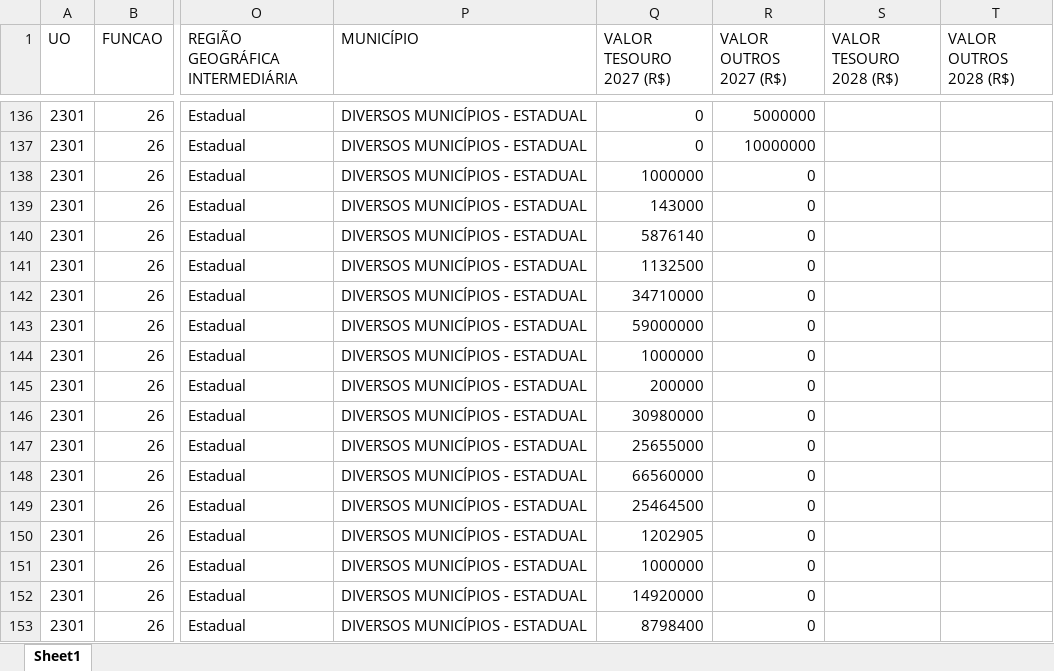
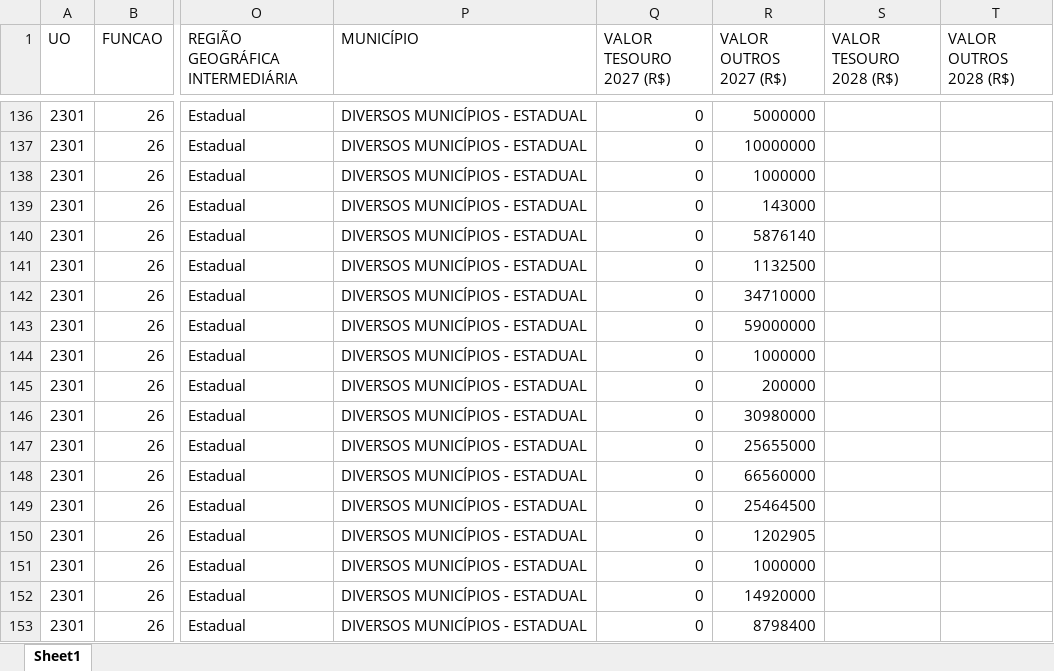
Before and after one commit to splor-mg/dados-ppo-2027, an Excel workbook: data/BASE_DETALHAMENTO_OBRAS.xlsx, sheet Sheet1, drawn as a sheet; only a part is shown, gaps mark what is left out; values as stored, in another font and other column widths than the file's, no borders; the diff covers the shown part only; the diff names each change by its address in the sheet, - before the commit and + after, or states it on an @@ line.

```diff
--- a/data/BASE_DETALHAMENTO_OBRAS.xlsx (sheet Sheet1)
+++ b/data/BASE_DETALHAMENTO_OBRAS.xlsx (sheet Sheet1)
-Q138 (VALOR TESOURO 2027 (R$)): 1000000
+Q138 (VALOR TESOURO 2027 (R$)): 0
-R138 (VALOR OUTROS 2027 (R$)): 0
+R138 (VALOR OUTROS 2027 (R$)): 1000000
-Q139 (VALOR TESOURO 2027 (R$)): 143000
+Q139 (VALOR TESOURO 2027 (R$)): 0
-R139 (VALOR OUTROS 2027 (R$)): 0
+R139 (VALOR OUTROS 2027 (R$)): 143000
-Q140 (VALOR TESOURO 2027 (R$)): 5876140
+Q140 (VALOR TESOURO 2027 (R$)): 0
-R140 (VALOR OUTROS 2027 (R$)): 0
+R140 (VALOR OUTROS 2027 (R$)): 5876140
-Q141 (VALOR TESOURO 2027 (R$)): 1132500
+Q141 (VALOR TESOURO 2027 (R$)): 0
-R141 (VALOR OUTROS 2027 (R$)): 0
+R141 (VALOR OUTROS 2027 (R$)): 1132500
-Q142 (VALOR TESOURO 2027 (R$)): 34710000
+Q142 (VALOR TESOURO 2027 (R$)): 0
-R142 (VALOR OUTROS 2027 (R$)): 0
+R142 (VALOR OUTROS 2027 (R$)): 34710000
-Q143 (VALOR TESOURO 2027 (R$)): 59000000
+Q143 (VALOR TESOURO 2027 (R$)): 0
-R143 (VALOR OUTROS 2027 (R$)): 0
+R143 (VALOR OUTROS 2027 (R$)): 59000000
-Q144 (VALOR TESOURO 2027 (R$)): 1000000
+Q144 (VALOR TESOURO 2027 (R$)): 0
-R144 (VALOR OUTROS 2027 (R$)): 0
+R144 (VALOR OUTROS 2027 (R$)): 1000000
-Q145 (VALOR TESOURO 2027 (R$)): 200000
+Q145 (VALOR TESOURO 2027 (R$)): 0
-R145 (VALOR OUTROS 2027 (R$)): 0
+R145 (VALOR OUTROS 2027 (R$)): 200000
-Q146 (VALOR TESOURO 2027 (R$)): 30980000
+Q146 (VALOR TESOURO 2027 (R$)): 0
-R146 (VALOR OUTROS 2027 (R$)): 0
+R146 (VALOR OUTROS 2027 (R$)): 30980000
-Q147 (VALOR TESOURO 2027 (R$)): 25655000
+Q147 (VALOR TESOURO 2027 (R$)): 0
-R147 (VALOR OUTROS 2027 (R$)): 0
+R147 (VALOR OUTROS 2027 (R$)): 25655000
-Q148 (VALOR TESOURO 2027 (R$)): 66560000
+Q148 (VALOR TESOURO 2027 (R$)): 0
-R148 (VALOR OUTROS 2027 (R$)): 0
+R148 (VALOR OUTROS 2027 (R$)): 66560000
-Q149 (VALOR TESOURO 2027 (R$)): 25464500
+Q149 (VALOR TESOURO 2027 (R$)): 0
-R149 (VALOR OUTROS 2027 (R$)): 0
+R149 (VALOR OUTROS 2027 (R$)): 25464500
-Q150 (VALOR TESOURO 2027 (R$)): 1202905
+Q150 (VALOR TESOURO 2027 (R$)): 0
-R150 (VALOR OUTROS 2027 (R$)): 0
+R150 (VALOR OUTROS 2027 (R$)): 1202905
-Q151 (VALOR TESOURO 2027 (R$)): 1000000
+Q151 (VALOR TESOURO 2027 (R$)): 0
-R151 (VALOR OUTROS 2027 (R$)): 0
+R151 (VALOR OUTROS 2027 (R$)): 1000000
-Q152 (VALOR TESOURO 2027 (R$)): 14920000
+Q152 (VALOR TESOURO 2027 (R$)): 0
-R152 (VALOR OUTROS 2027 (R$)): 0
+R152 (VALOR OUTROS 2027 (R$)): 14920000
-Q153 (VALOR TESOURO 2027 (R$)): 8798400
+Q153 (VALOR TESOURO 2027 (R$)): 0
-R153 (VALOR OUTROS 2027 (R$)): 0
+R153 (VALOR OUTROS 2027 (R$)): 8798400
```
Also changed, not shown: 158 edited cells elsewhere in this sheet, data/BASE_CATEGORIA_PESSOAL.xlsx, data/BASE_INTRA_ORCAMENTARIA_REPASSE.xlsx, 11 other files.
